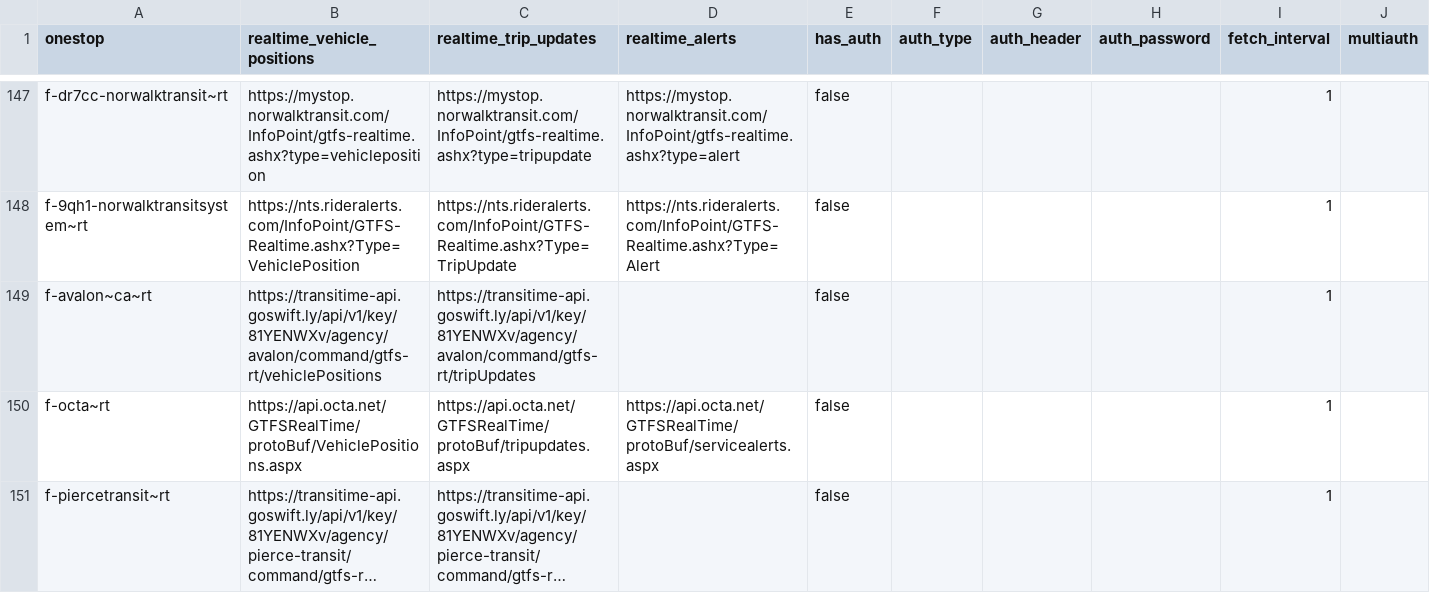
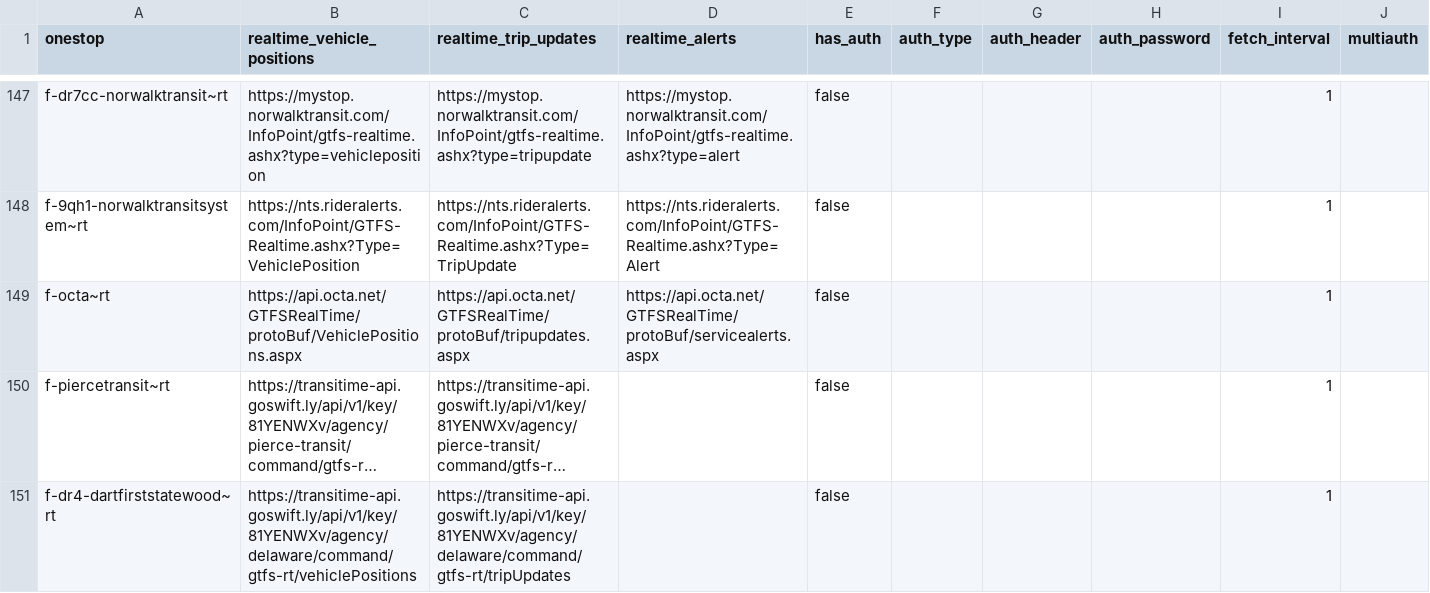
Before and after one commit to catenarytransit/kactus-gtfs-rt, a CSV file: public-urls.csv, drawn as a sheet; only a part is shown, gaps mark what is left out; the shorter side is filled out with more unchanged rows; long unchanged cells end in …; the diff names each change by its address in the sheet, - before the commit and + after, or states it on an @@ line.

```diff
--- a/public-urls.csv
+++ b/public-urls.csv
-row 149: f-avalon~ca~rt | https://transitime-api.goswift.ly/api/v1/key/81YENWXv/agency/avalon/command/gtfs-rt/vehiclePositions | https://transitime-api.goswift.ly/api/v1/key/81YENWXv/agency/avalon/command/gtfs-rt/tripUpdates |  | false |  |  |  | 1
```
Also changed, not shown: agencies.csv, rtfeeds.csv, 2 other files.
